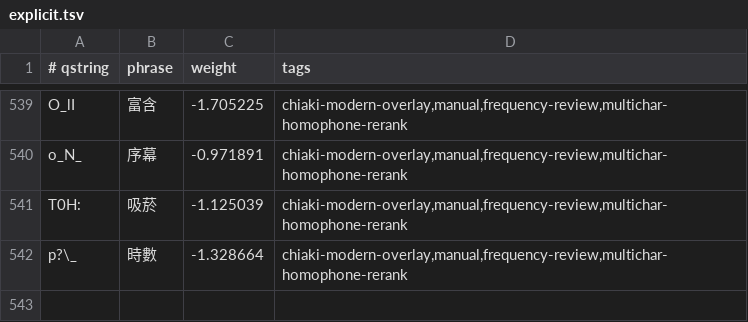
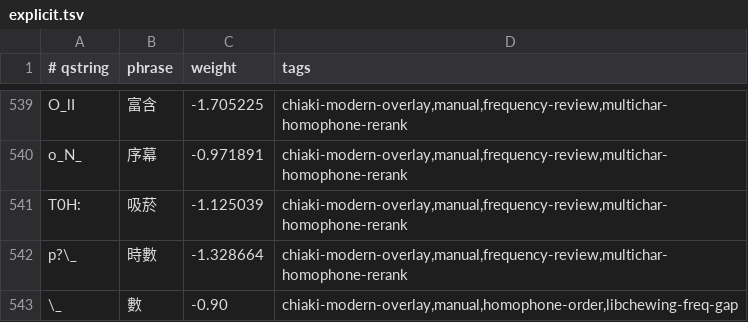
Before and after one commit to chiakich/ChiaKey-Lexicon, a TSV file: sources/chiaki-modern-overlay/explicit.tsv, drawn as a sheet; only a part is shown, gaps mark what is left out.

Commit message:
fix: correct 數 as ㄕㄨˋ

```diff
--- a/sources/chiaki-modern-overlay/explicit.tsv
+++ b/sources/chiaki-modern-overlay/explicit.tsv
@@ -542 +542,2 @@ T0H:	吸菸	-1.125039	chiaki-modern-overlay,manual,frequency-review,multichar-ho
 p?\_	時數	-1.328664	chiaki-modern-overlay,manual,frequency-review,multichar-homophone-rerank
+\_	數	-0.90	chiaki-modern-overlay,manual,homophone-order,libchewing-freq-gap
```
